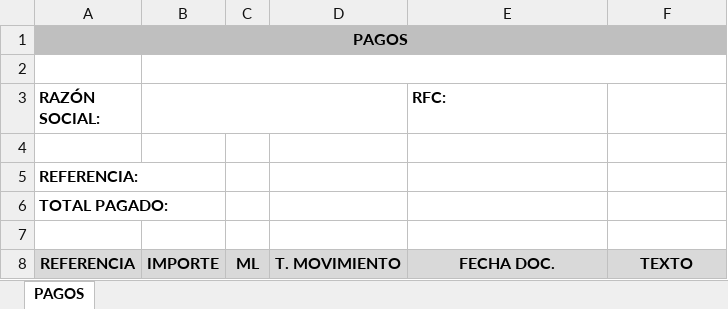
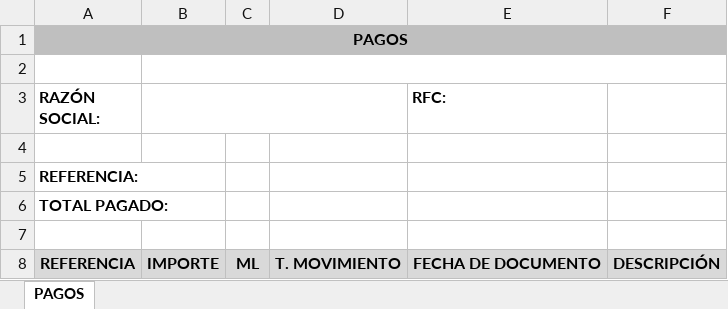
Before and after one commit to mauriciofloresnazan/Test1, an Excel workbook: Ppgz/Ppgz.Web/App_Data/plantillapagos.xlsx, sheet PAGOS, drawn as a sheet; values as stored, in another font and other column widths than the file's, no borders; charts and pictures not drawn; the diff names each change by its address in the sheet, - before the commit and + after, or states it on an @@ line.

```diff
--- a/Ppgz/Ppgz.Web/App_Data/plantillapagos.xlsx (sheet PAGOS)
+++ b/Ppgz/Ppgz.Web/App_Data/plantillapagos.xlsx (sheet PAGOS)
-E8 (RFC:): FECHA DOC.
+E8 (RFC:): FECHA DE DOCUMENTO
-F8: TEXTO
+F8: DESCRIPCIÓN
```
Also changed, not shown: charts or pictures, 2 other files.
